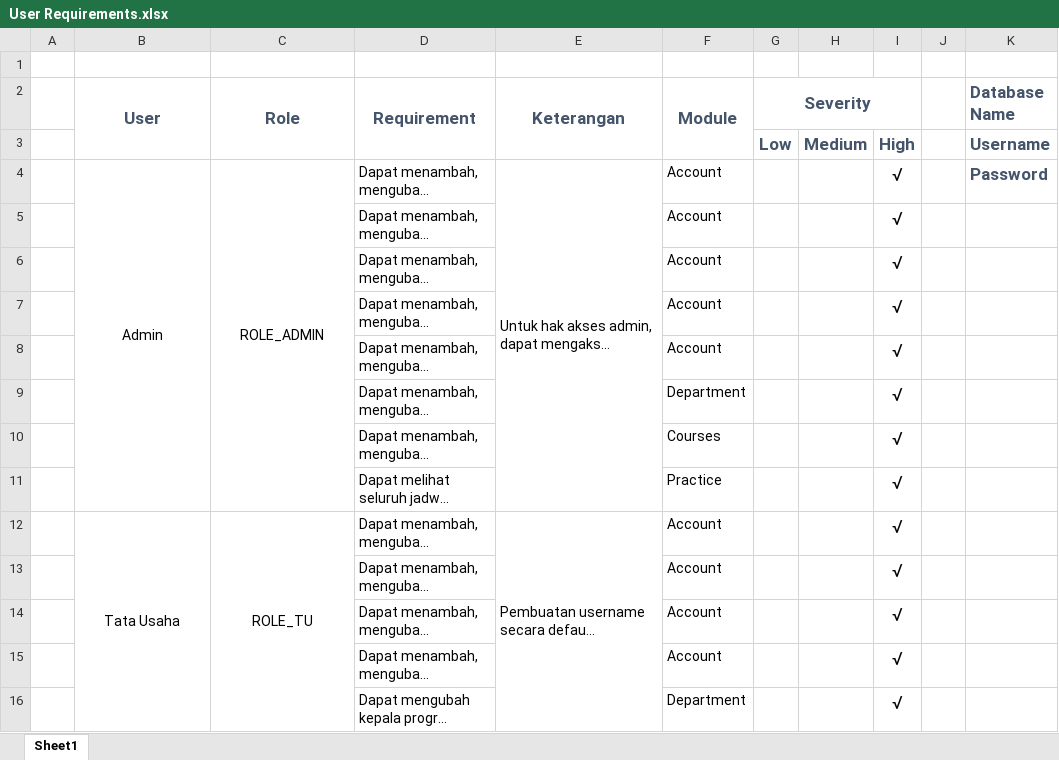
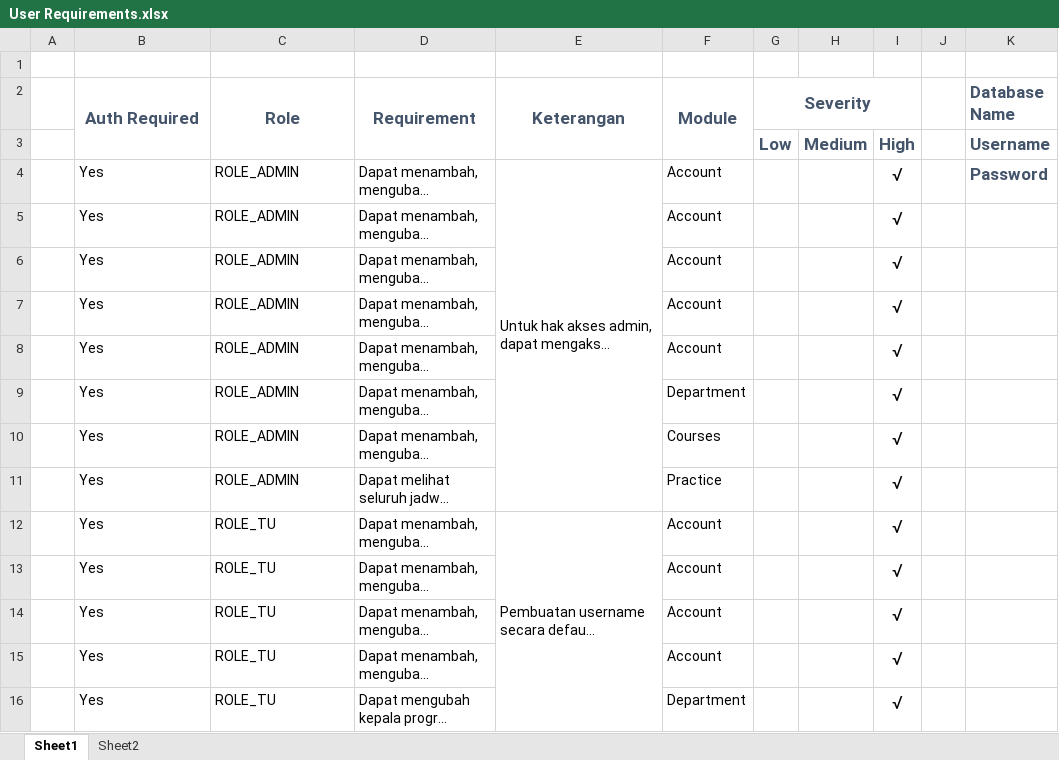
Before and after one commit to hasyimpuger/portal-mahasiswa, an Excel workbook: docs/User Requirements.xlsx, sheet Sheet1, drawn as a sheet; only a part is shown; long unchanged cells end in …; values as stored, in another font and other column widths than the file's, no borders; the diff covers the shown part only; the diff names each change by its address in the sheet, - before the commit and + after, or states it on an @@ line.

Commit message:
Add Modules Define on Sheet 2

```diff
--- a/docs/User Requirements.xlsx (sheet Sheet1)
+++ b/docs/User Requirements.xlsx (sheet Sheet1)
+sheet tab: Sheet2
-B2: User
+B2: Auth Required
-B4 (Auth Required): Admin
+B4 (Auth Required): Yes
-B4:C4 alignment: center
+B4:C4 alignment: left
-B4:B11 merged
-C4:C11 merged
-B5:B11 (Auth Required): (empty)
+B5:B11 (Auth Required): Yes
-C5:C11 (Role): (empty)
+C5:C11 (Role): ROLE_ADMIN
-B12 (Auth Required): Tata Usaha
+B12 (Auth Required): Yes
-B12:C12 alignment: center
+B12:C12 alignment: left
-B12:B20 merged
-C12:C20 merged
-B13:B16 (Auth Required): (empty)
+B13:B16 (Auth Required): Yes
-C13:C16 (Role): (empty)
+C13:C16 (Role): ROLE_TU
```
Also changed, not shown: 6 removed rows, 30 edited cells, cell formats and merged cells elsewhere in this sheet.
